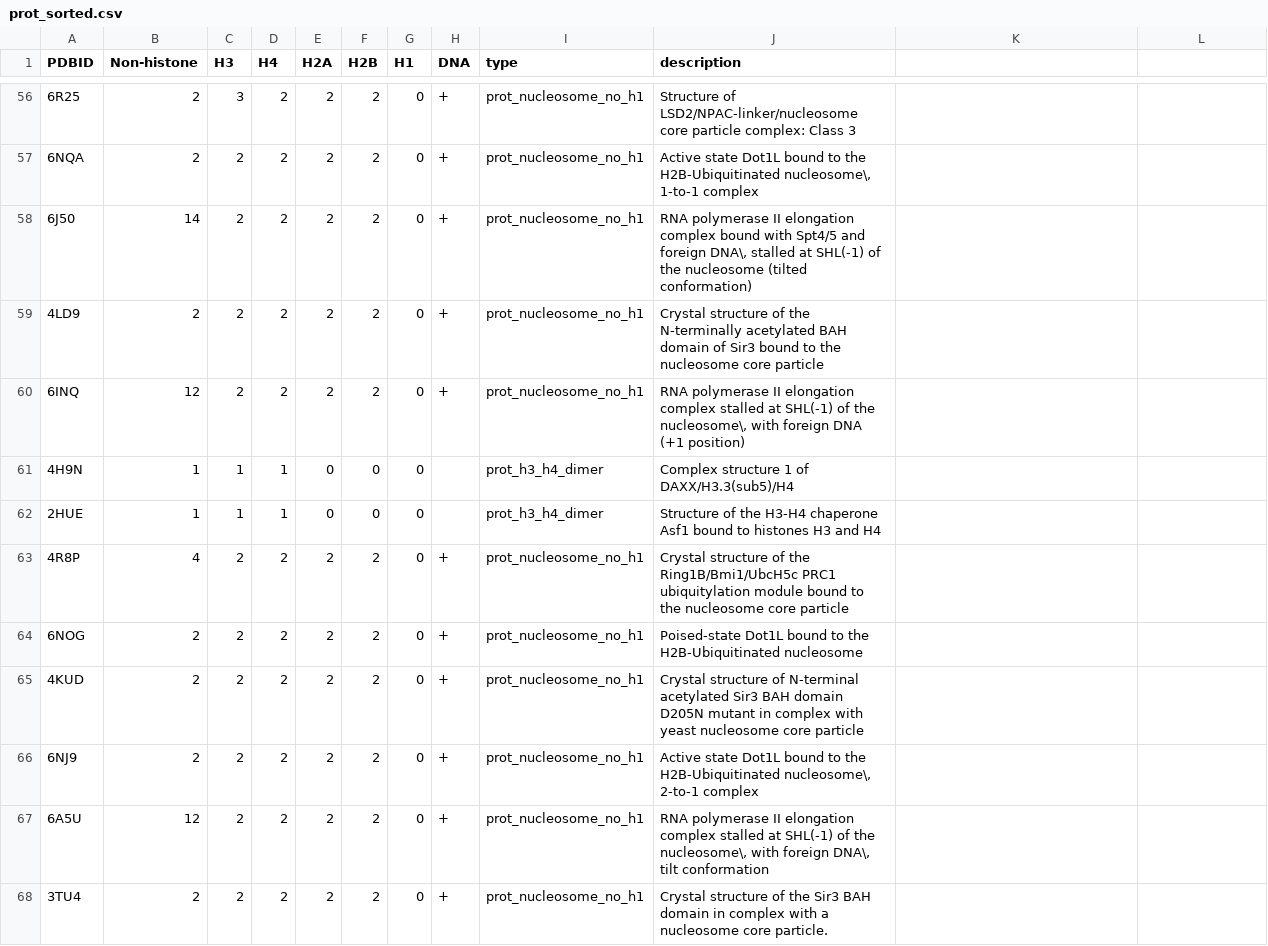
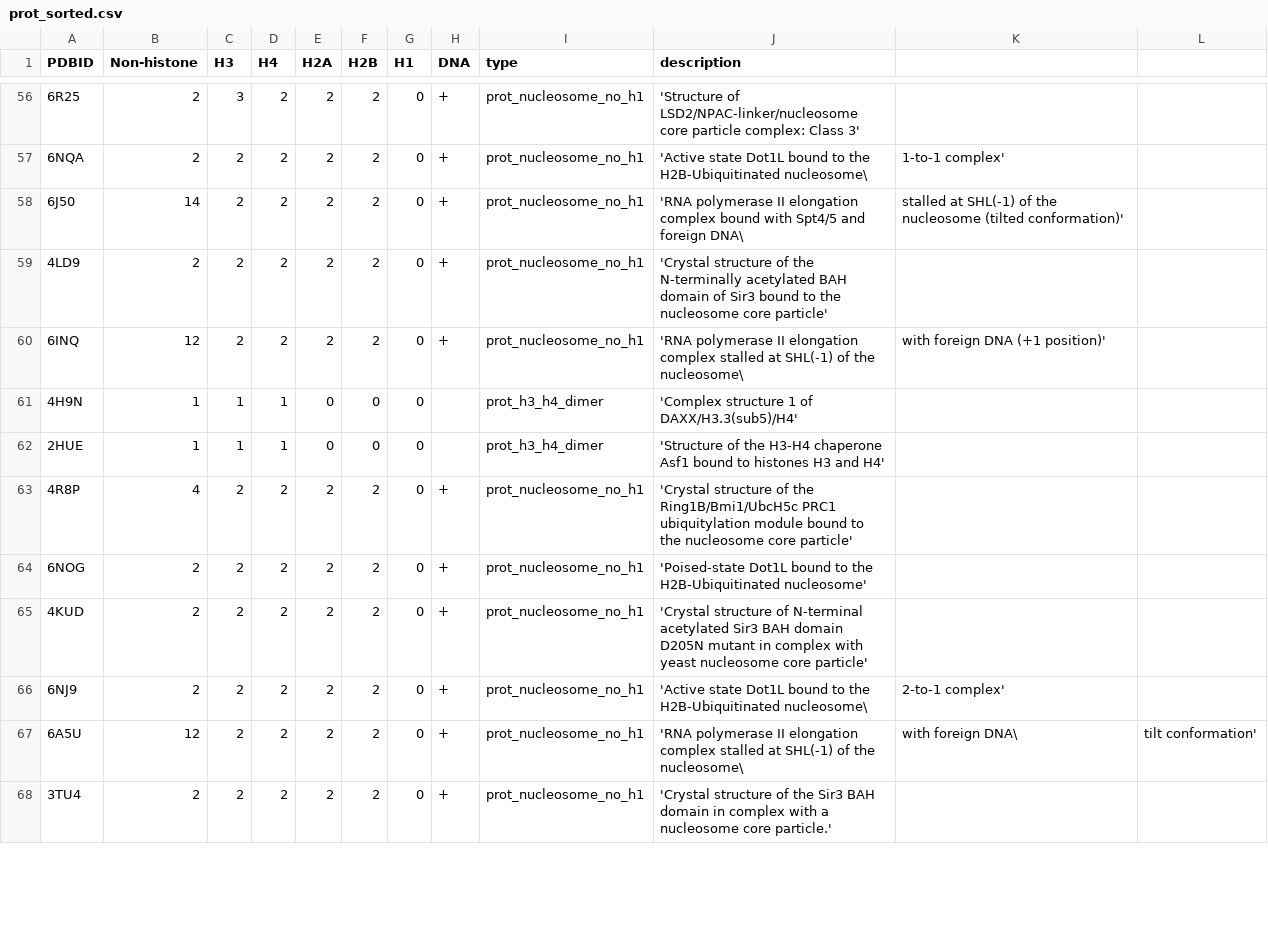
Before and after one commit to intbio/grant_2018_RNFmoluch, a CSV file: docs/csv_files/prot_sorted.csv, drawn as a sheet; only a part is shown, gaps mark what is left out; the diff covers the shown part only.

```diff
--- a/docs/csv_files/prot_sorted.csv
+++ b/docs/csv_files/prot_sorted.csv
@@ -56,13 +56,13 @@ PDBID, Non-histone, H3, H4, H2A, H2B, H1, DNA, type, description
-6R25, 2, 3, 2, 2, 2, 0, +, prot_nucleosome_no_h1, "Structure of LSD2/NPAC-linker/nucleosome core particle complex: Class 3"
-6NQA, 2, 2, 2, 2, 2, 0, +, prot_nucleosome_no_h1, "Active state Dot1L bound to the H2B-Ubiquitinated nucleosome\, 1-to-1 complex"
-6J50, 14, 2, 2, 2, 2, 0, +, prot_nucleosome_no_h1, "RNA polymerase II elongation complex bound with Spt4/5 and foreign DNA\, stalled at SHL(-1) of the nucleosome (tilted conformation)"
-4LD9, 2, 2, 2, 2, 2, 0, +, prot_nucleosome_no_h1, "Crystal structure of the N-terminally acetylated BAH domain of Sir3 bound to the nucleosome core particle"
-6INQ, 12, 2, 2, 2, 2, 0, +, prot_nucleosome_no_h1, "RNA polymerase II elongation complex stalled at SHL(-1) of the nucleosome\, with foreign DNA (+1 position)"
-4H9N, 1, 1, 1, 0, 0, 0, , prot_h3_h4_dimer, "Complex structure 1 of DAXX/H3.3(sub5)/H4"
-2HUE, 1, 1, 1, 0, 0, 0, , prot_h3_h4_dimer, "Structure of the H3-H4 chaperone Asf1 bound to histones H3 and H4"
-4R8P, 4, 2, 2, 2, 2, 0, +, prot_nucleosome_no_h1, "Crystal structure of the Ring1B/Bmi1/UbcH5c PRC1 ubiquitylation module bound to the nucleosome core particle"
-6NOG, 2, 2, 2, 2, 2, 0, +, prot_nucleosome_no_h1, "Poised-state Dot1L bound to the H2B-Ubiquitinated nucleosome"
-4KUD, 2, 2, 2, 2, 2, 0, +, prot_nucleosome_no_h1, "Crystal structure of N-terminal acetylated Sir3 BAH domain D205N mutant in complex with yeast nucleosome core particle"
-6NJ9, 2, 2, 2, 2, 2, 0, +, prot_nucleosome_no_h1, "Active state Dot1L bound to the H2B-Ubiquitinated nucleosome\, 2-to-1 complex"
-6A5U, 12, 2, 2, 2, 2, 0, +, prot_nucleosome_no_h1, "RNA polymerase II elongation complex stalled at SHL(-1) of the nucleosome\, with foreign DNA\, tilt conformation"
-3TU4, 2, 2, 2, 2, 2, 0, +, prot_nucleosome_no_h1, "Crystal structure of the Sir3 BAH domain in complex with a nucleosome core particle."
+6R25, 2, 3, 2, 2, 2, 0, +, prot_nucleosome_no_h1, 'Structure of LSD2/NPAC-linker/nucleosome core particle complex: Class 3'
+6NQA, 2, 2, 2, 2, 2, 0, +, prot_nucleosome_no_h1, 'Active state Dot1L bound to the H2B-Ubiquitinated nucleosome\, 1-to-1 complex'
+6J50, 14, 2, 2, 2, 2, 0, +, prot_nucleosome_no_h1, 'RNA polymerase II elongation complex bound with Spt4/5 and foreign DNA\, stalled at SHL(-1) of the nucleosome (tilted conformation)'
+4LD9, 2, 2, 2, 2, 2, 0, +, prot_nucleosome_no_h1, 'Crystal structure of the N-terminally acetylated BAH domain of Sir3 bound to the nucleosome core particle'
+6INQ, 12, 2, 2, 2, 2, 0, +, prot_nucleosome_no_h1, 'RNA polymerase II elongation complex stalled at SHL(-1) of the nucleosome\, with foreign DNA (+1 position)'
+4H9N, 1, 1, 1, 0, 0, 0, , prot_h3_h4_dimer, 'Complex structure 1 of DAXX/H3.3(sub5)/H4'
+2HUE, 1, 1, 1, 0, 0, 0, , prot_h3_h4_dimer, 'Structure of the H3-H4 chaperone Asf1 bound to histones H3 and H4'
+4R8P, 4, 2, 2, 2, 2, 0, +, prot_nucleosome_no_h1, 'Crystal structure of the Ring1B/Bmi1/UbcH5c PRC1 ubiquitylation module bound to the nucleosome core particle'
+6NOG, 2, 2, 2, 2, 2, 0, +, prot_nucleosome_no_h1, 'Poised-state Dot1L bound to the H2B-Ubiquitinated nucleosome'
+4KUD, 2, 2, 2, 2, 2, 0, +, prot_nucleosome_no_h1, 'Crystal structure of N-terminal acetylated Sir3 BAH domain D205N mutant in complex with yeast nucleosome core particle'
+6NJ9, 2, 2, 2, 2, 2, 0, +, prot_nucleosome_no_h1, 'Active state Dot1L bound to the H2B-Ubiquitinated nucleosome\, 2-to-1 complex'
+6A5U, 12, 2, 2, 2, 2, 0, +, prot_nucleosome_no_h1, 'RNA polymerase II elongation complex stalled at SHL(-1) of the nucleosome\, with foreign DNA\, tilt conformation'
+3TU4, 2, 2, 2, 2, 2, 0, +, prot_nucleosome_no_h1, 'Crystal structure of the Sir3 BAH domain in complex with a nucleosome core particle.'
```
Also changed, not shown: 100 edited cells elsewhere in this file.
